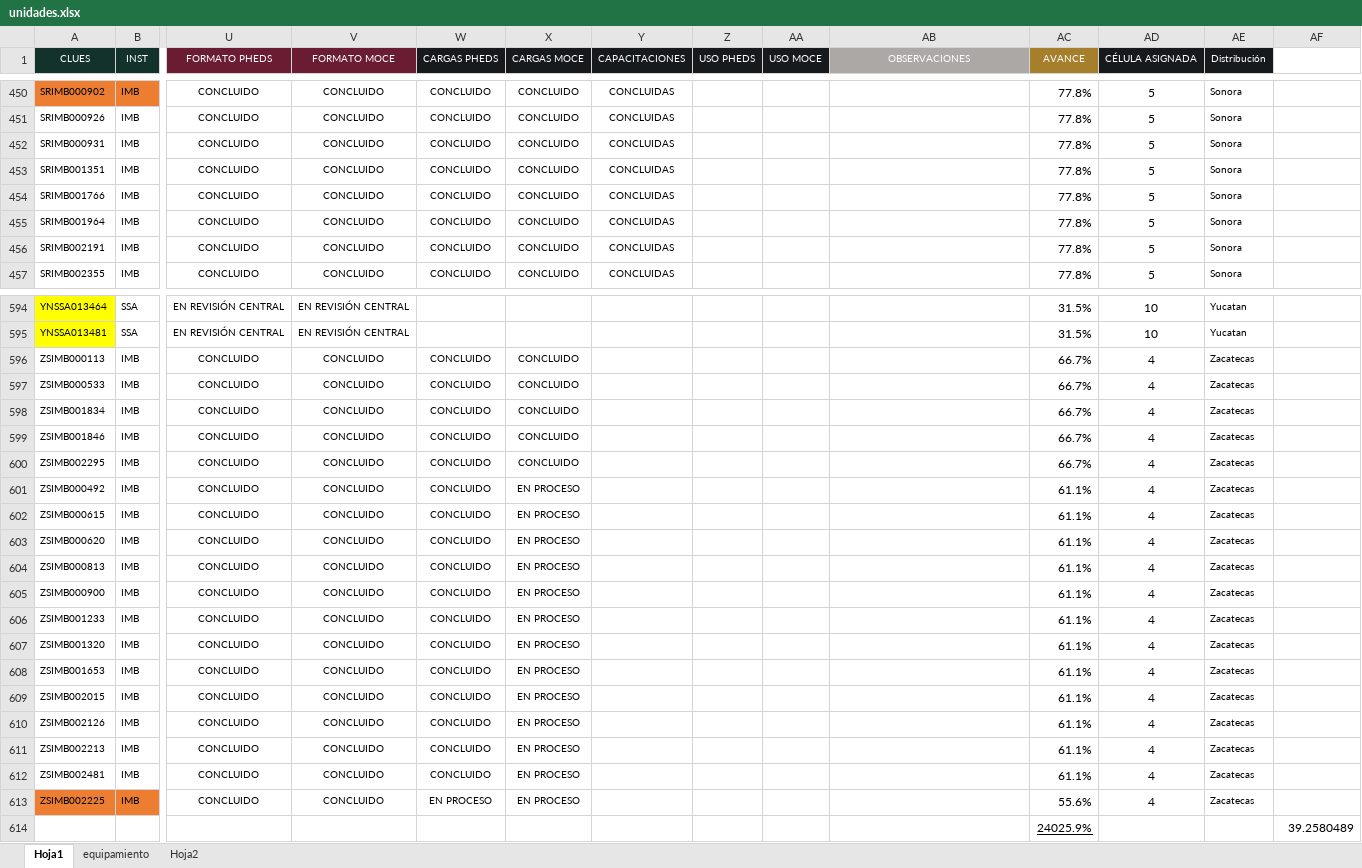
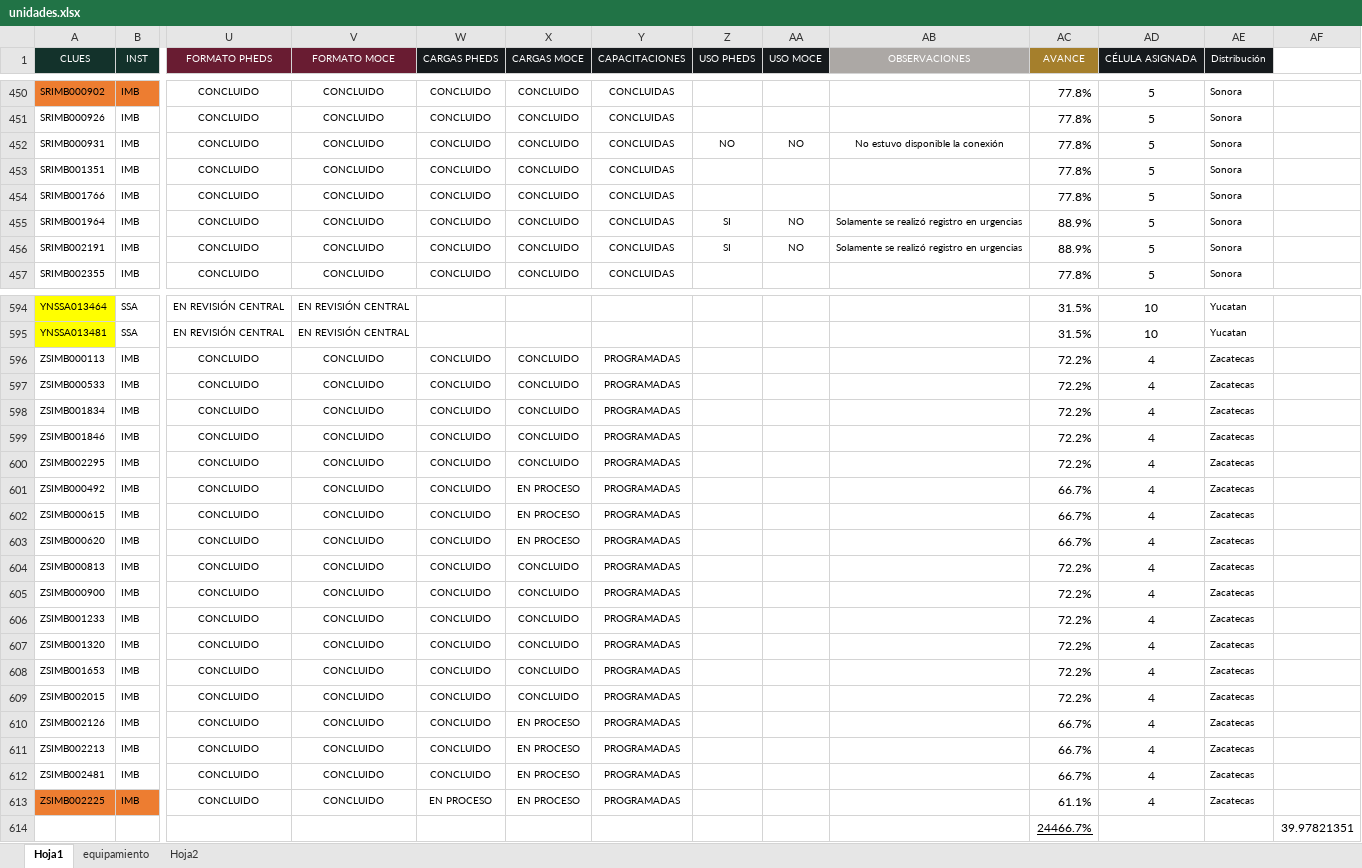
Before and after one commit to DanielJimenezA/implementacion_eds_imb, an Excel workbook: excel/unidades.xlsx, sheet Hoja1, drawn as a sheet; only a part is shown, gaps mark what is left out; values as stored, in another font and other column widths than the file's, no borders; conditional formats not drawn; removed rows and columns are numbered as before the commit, all else as after; rows hold the shown columns only; the diff covers the shown part only; the diff names each change by its address in the sheet, - before the commit and + after, or states it on an @@ line.

```diff
--- a/excel/unidades.xlsx (sheet Hoja1)
+++ b/excel/unidades.xlsx (sheet Hoja1)
-Z452 (USO PHEDS): (empty)
+Z452 (USO PHEDS): NO
-AA452 (USO MOCE): (empty)
+AA452 (USO MOCE): NO
-AB452 (OBSERVACIONES): (empty)
+AB452 (OBSERVACIONES): No estuvo disponible la conexión
-Z455:Z456 (USO PHEDS): (empty)
+Z455:Z456 (USO PHEDS): SI
-AA455:AA456 (USO MOCE): (empty)
+AA455:AA456 (USO MOCE): NO
-AB455:AB456 (OBSERVACIONES): (empty)
+AB455:AB456 (OBSERVACIONES): Solamente se realizó registro en urgencias
-AC455:AC456 (AVANCE): 77.8%
+AC455:AC456 (AVANCE): 88.9%
-Y596:Y613 (CAPACITACIONES): (empty)
+Y596:Y613 (CAPACITACIONES): PROGRAMADAS
-AC596:AC600 (AVANCE): 66.7%
+AC596:AC600 (AVANCE): 72.2%
-AC601:AC603 (AVANCE): 61.1%
+AC601:AC603 (AVANCE): 66.7%
-X604:X609 (CARGAS MOCE): EN PROCESO
+X604:X609 (CARGAS MOCE): CONCLUIDO
-AC604:AC609 (AVANCE): 61.1%
+AC604:AC609 (AVANCE): 72.2%
-AC610:AC612 (AVANCE): 61.1%
+AC610:AC612 (AVANCE): 66.7%
-AC613 (AVANCE): 55.6%
+AC613 (AVANCE): 61.1%
-row 614:  |  |  |  |  |  |  |  |  |  | 24025.9% |  |  | 39.2580489
+row 614:  |  |  |  |  |  |  |  |  |  | 24466.7% |  |  | 39.97821351
```
Also changed, not shown: 77 edited cells and cell formats elsewhere in this sheet, 2 other files.
